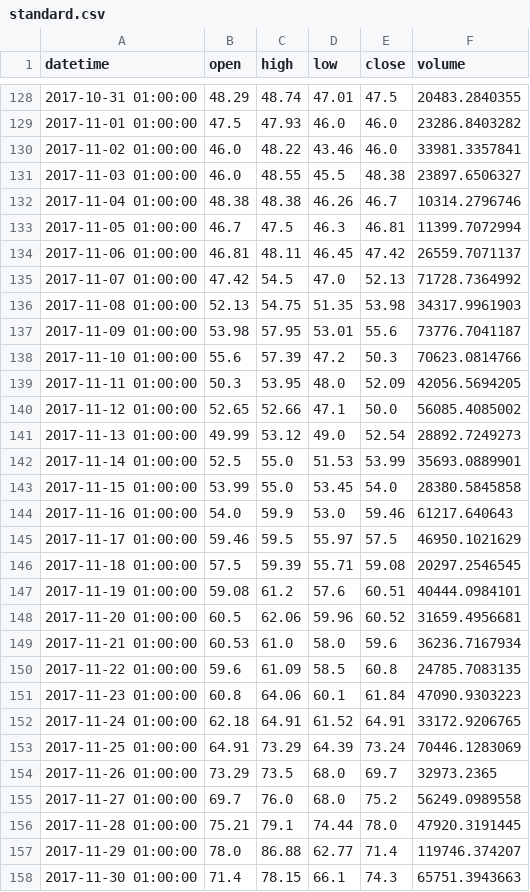
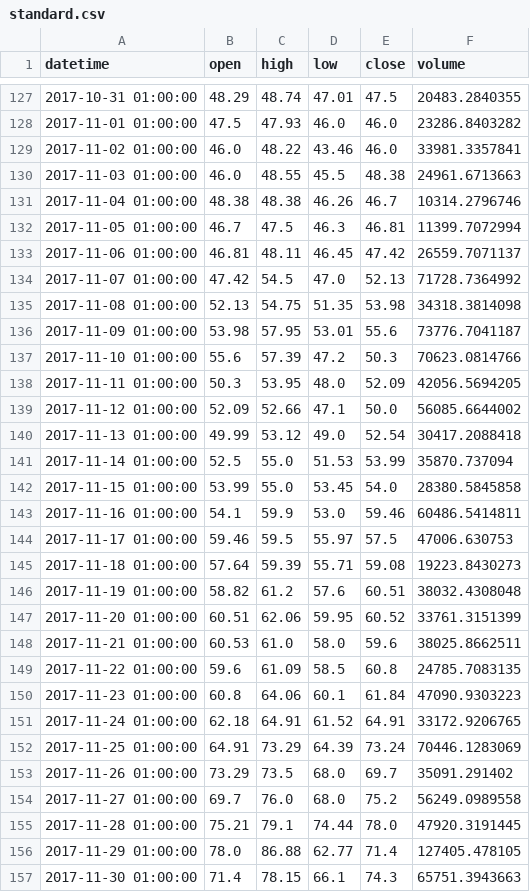
Before and after one commit to Tholep/CryptoTrading, a CSV file: standard.csv, drawn as a sheet; only a part is shown, gaps mark what is left out; the diff covers the shown part only.

```diff
--- a/standard.csv
+++ b/standard.csv
@@ -130,3 +129,3 @@ datetime,open,high,low,close,volume
 2017-11-02 01:00:00,46.0,48.22,43.46,46.0,33981.3357841
-2017-11-03 01:00:00,46.0,48.55,45.5,48.38,23897.6506327
+2017-11-03 01:00:00,46.0,48.55,45.5,48.38,24961.6713663
 2017-11-04 01:00:00,48.38,48.38,46.26,46.7,10314.2796746
@@ -135,3 +134,3 @@ datetime,open,high,low,close,volume
 2017-11-07 01:00:00,47.42,54.5,47.0,52.13,71728.7364992
-2017-11-08 01:00:00,52.13,54.75,51.35,53.98,34317.9961903
+2017-11-08 01:00:00,52.13,54.75,51.35,53.98,34318.3814098
 2017-11-09 01:00:00,53.98,57.95,53.01,55.6,73776.7041187
@@ -139,12 +138,12 @@ datetime,open,high,low,close,volume
 2017-11-11 01:00:00,50.3,53.95,48.0,52.09,42056.5694205
-2017-11-12 01:00:00,52.65,52.66,47.1,50.0,56085.4085002
-2017-11-13 01:00:00,49.99,53.12,49.0,52.54,28892.7249273
-2017-11-14 01:00:00,52.5,55.0,51.53,53.99,35693.0889901
+2017-11-12 01:00:00,52.09,52.66,47.1,50.0,56085.6644002
+2017-11-13 01:00:00,49.99,53.12,49.0,52.54,30417.2088418
+2017-11-14 01:00:00,52.5,55.0,51.53,53.99,35870.737094
 2017-11-15 01:00:00,53.99,55.0,53.45,54.0,28380.5845858
-2017-11-16 01:00:00,54.0,59.9,53.0,59.46,61217.640643
-2017-11-17 01:00:00,59.46,59.5,55.97,57.5,46950.1021629
-2017-11-18 01:00:00,57.5,59.39,55.71,59.08,20297.2546545
-2017-11-19 01:00:00,59.08,61.2,57.6,60.51,40444.0984101
-2017-11-20 01:00:00,60.5,62.06,59.96,60.52,31659.4956681
-2017-11-21 01:00:00,60.53,61.0,58.0,59.6,36236.7167934
+2017-11-16 01:00:00,54.1,59.9,53.0,59.46,60486.5414811
+2017-11-17 01:00:00,59.46,59.5,55.97,57.5,47006.630753
+2017-11-18 01:00:00,57.64,59.39,55.71,59.08,19223.8430273
+2017-11-19 01:00:00,58.82,61.2,57.6,60.51,38032.4308048
+2017-11-20 01:00:00,60.51,62.06,59.95,60.52,33761.3151399
+2017-11-21 01:00:00,60.53,61.0,58.0,59.6,38025.8662511
 2017-11-22 01:00:00,59.6,61.09,58.5,60.8,24785.7083135
@@ -153,6 +152,6 @@ datetime,open,high,low,close,volume
 2017-11-25 01:00:00,64.91,73.29,64.39,73.24,70446.1283069
-2017-11-26 01:00:00,73.29,73.5,68.0,69.7,32973.2365
+2017-11-26 01:00:00,73.29,73.5,68.0,69.7,35091.291402
 2017-11-27 01:00:00,69.7,76.0,68.0,75.2,56249.0989558
 2017-11-28 01:00:00,75.21,79.1,74.44,78.0,47920.3191445
-2017-11-29 01:00:00,78.0,86.88,62.77,71.4,119746.374207
+2017-11-29 01:00:00,78.0,86.88,62.77,71.4,127405.478105
 2017-11-30 01:00:00,71.4,78.15,66.1,74.3,65751.3943663
```
Also changed, not shown: 2 added rows, 2 removed rows and 117 edited cells elsewhere in this file, stoch_rsi.csv, test.csv, 15 other files.
